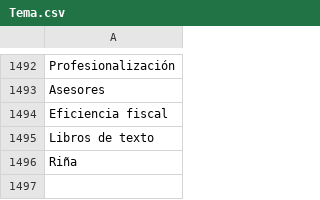
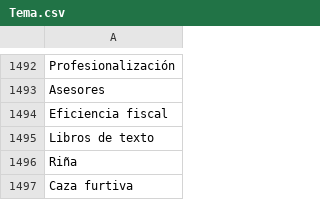
Before and after one commit to thelonious9/captura-portadas, a CSV file: Tema.csv, drawn as a sheet; only a part is shown, gaps mark what is left out.

Commit message:
Caza furtiva

```diff
--- a/Tema.csv
+++ b/Tema.csv
@@ -1496 +1496,2 @@ Libros de texto
 Riña
+Caza furtiva
```
